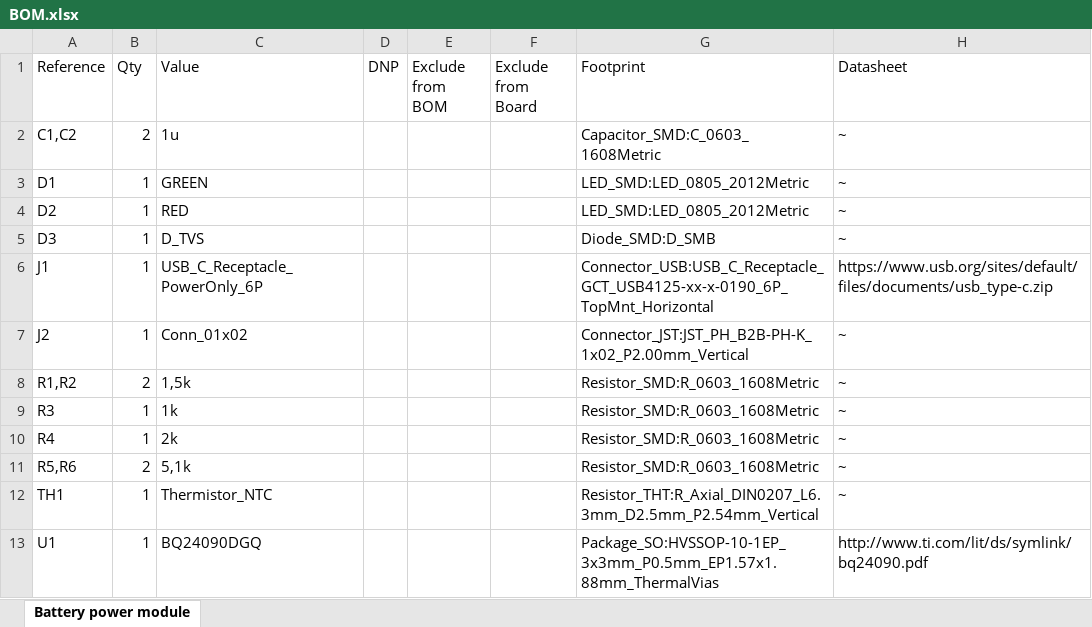
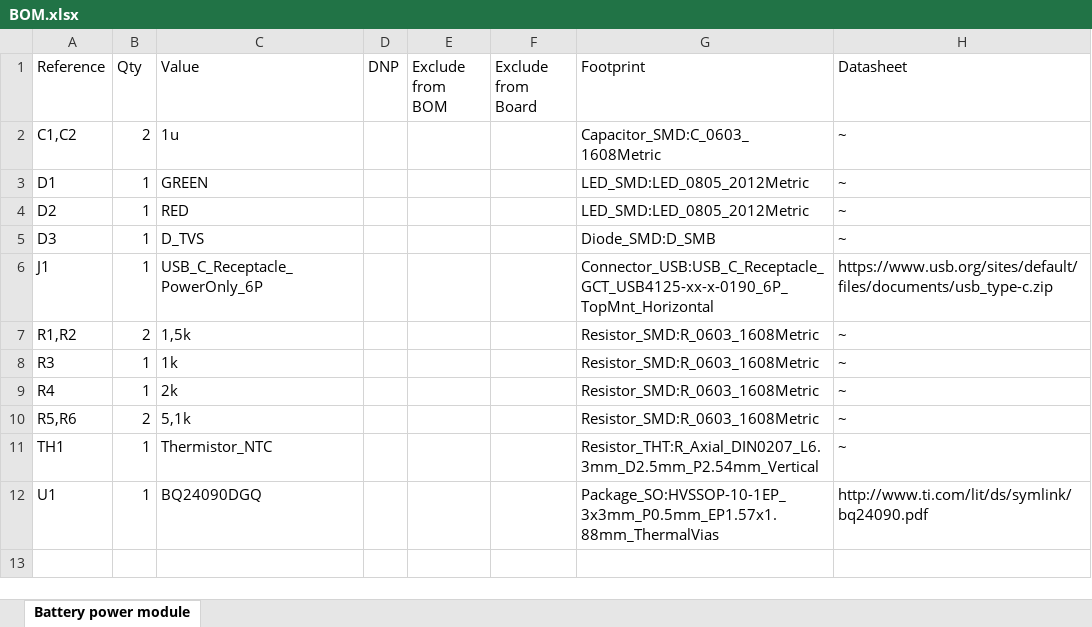
Before and after one commit to hugo2080/Battery_power_module, an Excel workbook: hardware/docs/BOM.xlsx, sheet Battery power module, drawn as a sheet; values as stored, in another font and other column widths than the file's, no borders; table styles not drawn; the diff names each change by its address in the sheet, - before the commit and + after, or states it on an @@ line.

Commit message:
Version 1.1: Extending the USB port beyond the board outline and adding a version designation on the PCB

```diff
--- a/hardware/docs/BOM.xlsx (sheet Battery power module)
+++ b/hardware/docs/BOM.xlsx (sheet Battery power module)
-row 7: J2 | 1 | Conn_01x02 |  |  |  | Connector_JST:JST_PH_B2B-PH-K_1x02_P2.00mm_Vertical | ~
```
Also changed, not shown: 13 other files.
